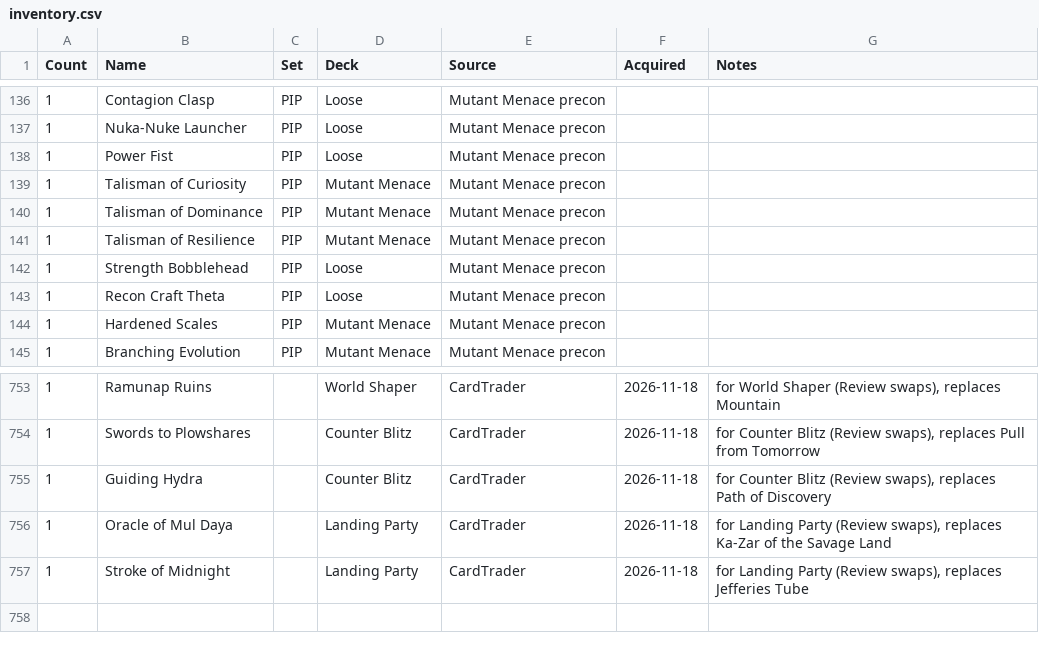
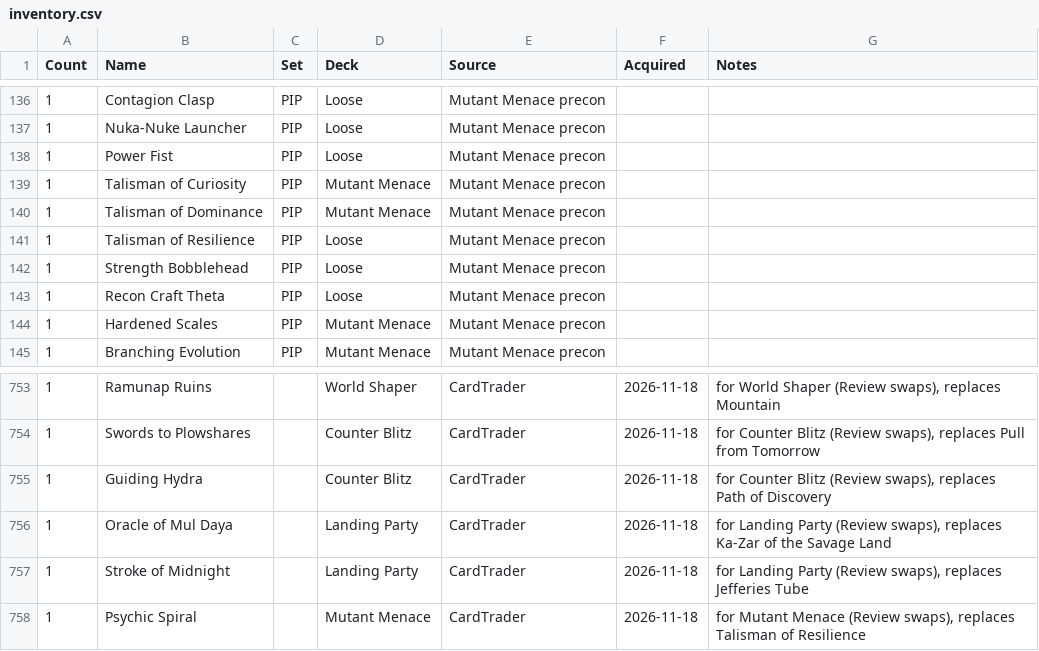
Before and after one commit to kasperg3/mtg-deck-building, a CSV file: inventory.csv, drawn as a sheet; only a part is shown, gaps mark what is left out.

```diff
--- a/inventory.csv
+++ b/inventory.csv
@@ -140,3 +140,3 @@ Count,Name,Set,Deck,Source,Acquired,Notes
 1,Talisman of Dominance,PIP,Mutant Menace,Mutant Menace precon,,
-1,Talisman of Resilience,PIP,Mutant Menace,Mutant Menace precon,,
+1,Talisman of Resilience,PIP,Loose,Mutant Menace precon,,
 1,Strength Bobblehead,PIP,Loose,Mutant Menace precon,,
@@ -757 +757,2 @@ Count,Name,Set,Deck,Source,Acquired,Notes
 1,Stroke of Midnight,,Landing Party,CardTrader,2026-11-18,"for Landing Party (Review swaps), replaces Jefferies Tube"
+1,Psychic Spiral,,Mutant Menace,CardTrader,2026-11-18,"for Mutant Menace (Review swaps), replaces Talisman of Resilience"
```
Also changed, not shown: 2 other files.
